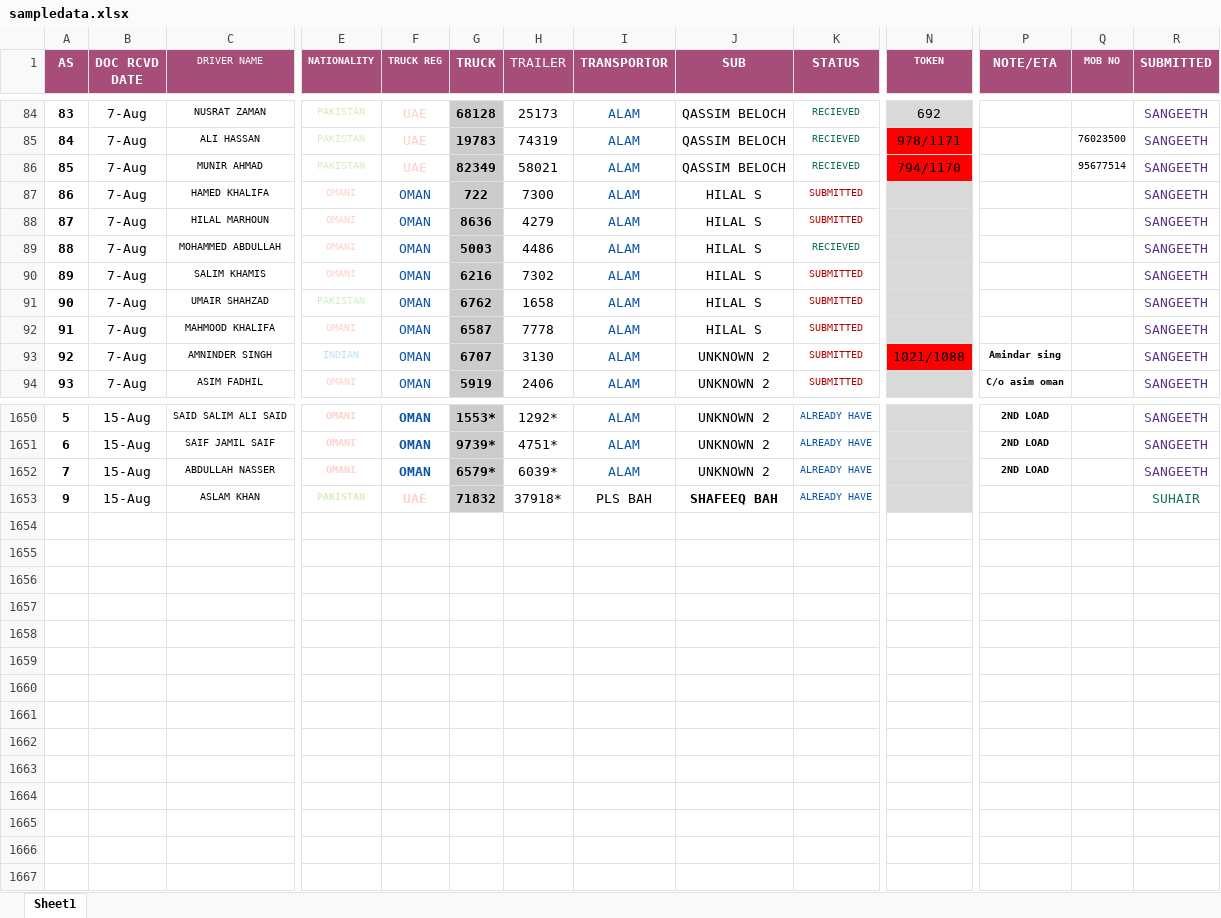
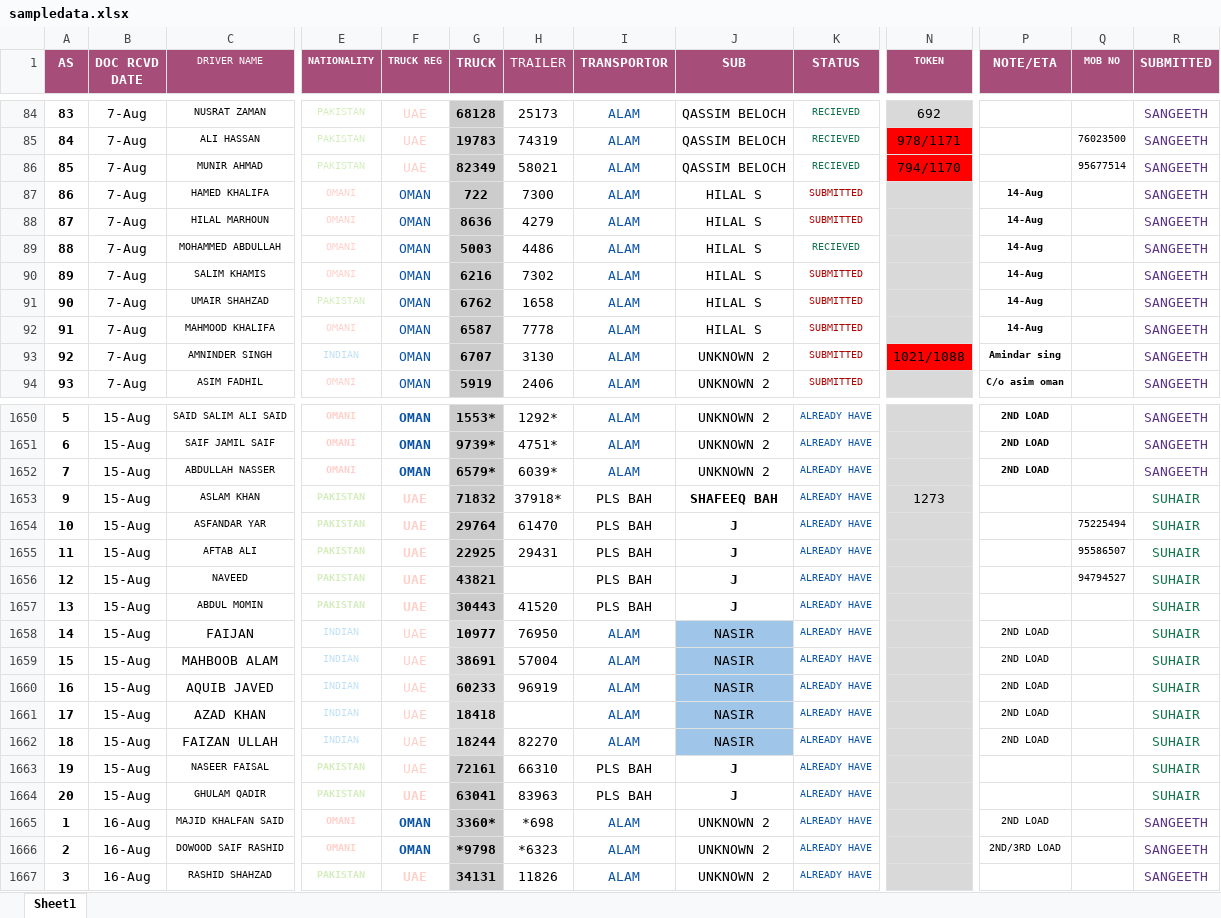
Before and after one commit to connectharundas/global-pacific-truck-search, an Excel workbook: data/sampledata.xlsx, sheet Sheet1, drawn as a sheet; only a part is shown, gaps mark what is left out; values as stored, in another font and other column widths than the file's, no borders; rows hold the shown columns only; the diff covers the shown part only; the diff names each change by its address in the sheet, - before the commit and + after, or states it on an @@ line.

```diff
--- a/data/sampledata.xlsx (sheet Sheet1)
+++ b/data/sampledata.xlsx (sheet Sheet1)
-P87:P92 (NOTE/ETA): (empty)
+P87:P92 (NOTE/ETA): 14-Aug
-N1653 (TOKEN): (empty)
+N1653 (TOKEN): 1273
+row 1654: 10 | 15-Aug | ASFANDAR YAR | PAKISTAN | UAE | 29764 | 61470 | PLS BAH | J | ALREADY HAVE |  |  | 75225494 | SUHAIR
+row 1655: 11 | 15-Aug | AFTAB ALI | PAKISTAN | UAE | 22925 | 29431 | PLS BAH | J | ALREADY HAVE |  |  | 95586507 | SUHAIR
+row 1656: 12 | 15-Aug | NAVEED | PAKISTAN | UAE | 43821 |  | PLS BAH | J | ALREADY HAVE |  |  | 94794527 | SUHAIR
+row 1657: 13 | 15-Aug | ABDUL MOMIN | PAKISTAN | UAE | 30443 | 41520 | PLS BAH | J | ALREADY HAVE |  |  |  | SUHAIR
+row 1658: 14 | 15-Aug | FAIJAN | INDIAN | UAE | 10977 | 76950 | ALAM | NASIR | ALREADY HAVE |  | 2ND LOAD |  | SUHAIR
+row 1659: 15 | 15-Aug | MAHBOOB ALAM | INDIAN | UAE | 38691 | 57004 | ALAM | NASIR | ALREADY HAVE |  | 2ND LOAD |  | SUHAIR
+row 1660: 16 | 15-Aug | AQUIB JAVED | INDIAN | UAE | 60233 | 96919 | ALAM | NASIR | ALREADY HAVE |  | 2ND LOAD |  | SUHAIR
+row 1661: 17 | 15-Aug | AZAD KHAN | INDIAN | UAE | 18418 |  | ALAM | NASIR | ALREADY HAVE |  | 2ND LOAD |  | SUHAIR
+row 1662: 18 | 15-Aug | FAIZAN ULLAH | INDIAN | UAE | 18244 | 82270 | ALAM | NASIR | ALREADY HAVE |  | 2ND LOAD |  | SUHAIR
+row 1663: 19 | 15-Aug | NASEER FAISAL | PAKISTAN | UAE | 72161 | 66310 | PLS BAH | J | ALREADY HAVE |  |  |  | SUHAIR
+row 1664: 20 | 15-Aug | GHULAM QADIR | PAKISTAN | UAE | 63041 | 83963 | PLS BAH | J | ALREADY HAVE |  |  |  | SUHAIR
+row 1665: 1 | 16-Aug | MAJID KHALFAN SAID | OMANI | OMAN | 3360* | *698 | ALAM | UNKNOWN 2 | ALREADY HAVE |  | 2ND LOAD |  | SANGEETH
+row 1666: 2 | 16-Aug | DOWOOD SAIF RASHID | OMANI | OMAN | *9798 | *6323 | ALAM | UNKNOWN 2 | ALREADY HAVE |  | 2ND/3RD LOAD |  | SANGEETH
+row 1667: 3 | 16-Aug | RASHID SHAHZAD | PAKISTAN | UAE | 34131 | 11826 | ALAM | UNKNOWN 2 | ALREADY HAVE |  |  |  | SANGEETH
```
Also changed, not shown: 313 edited cells and cell formats elsewhere in this sheet, 1 other file.
